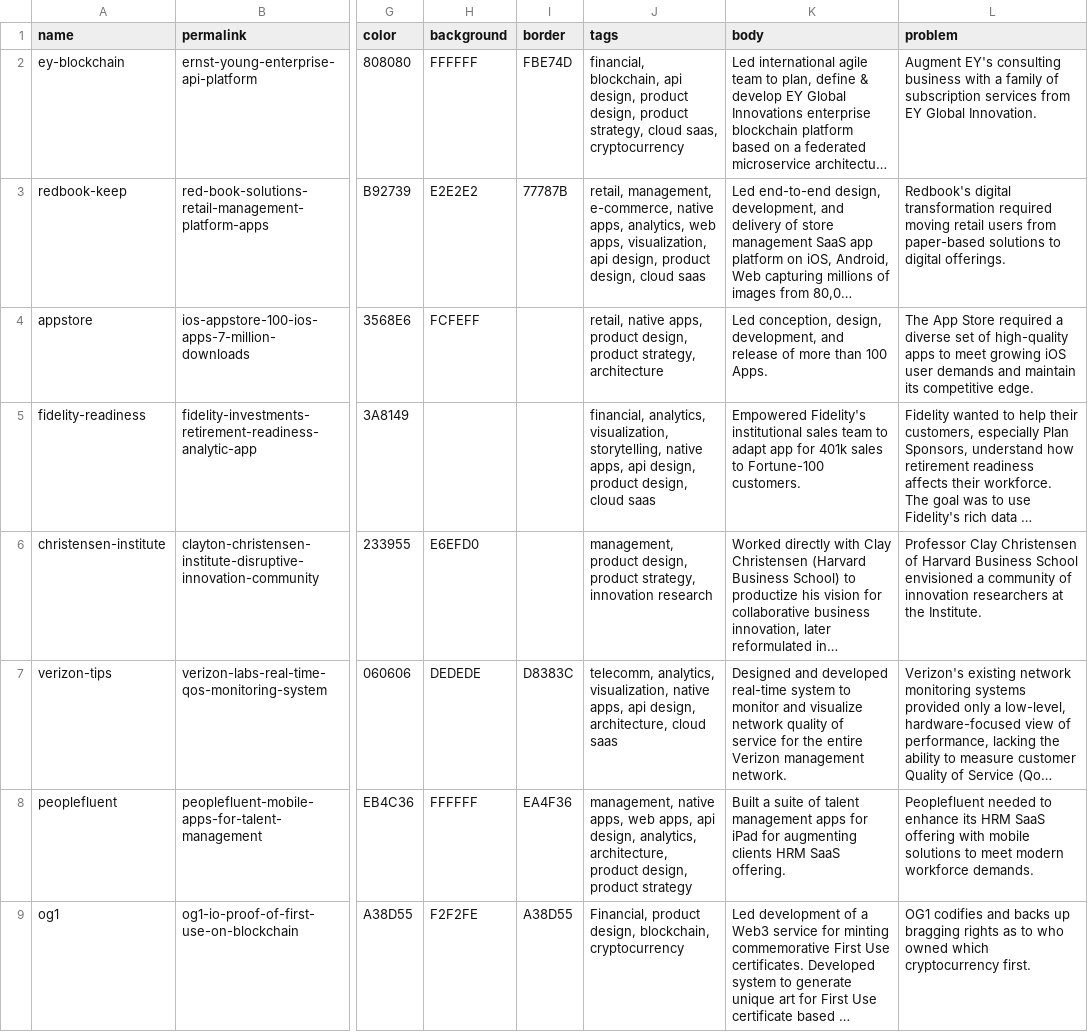
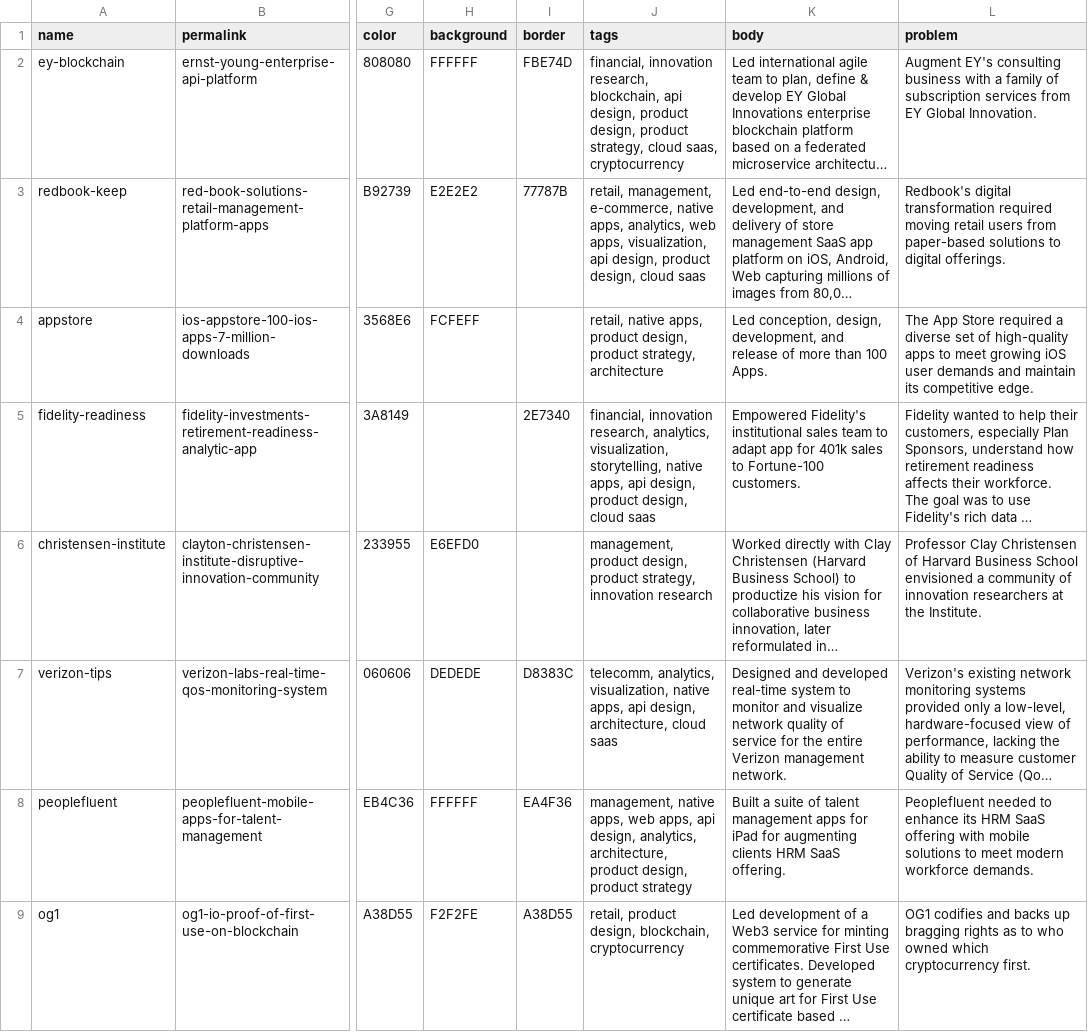
Before and after one commit to fnayeri/farshad.io, a CSV file: src/_data/portfolio.csv, drawn as a sheet; only a part is shown, gaps mark what is left out; long unchanged cells end in …; the diff covers the shown part only; the diff names each change by its address in the sheet, - before the commit and + after, or states it on an @@ line.

Commit message:
more visual cleanup

```diff
--- a/src/_data/portfolio.csv
+++ b/src/_data/portfolio.csv
-J2 (tags): financial, blockchain, api…
+J2 (tags): financial, innovation research, blockchain, api…
-I5 (border): (empty)
+I5 (border): 2E7340
-J5 (tags): financial, analytics, visualization,…
+J5 (tags): financial, innovation research, analytics, visualization,…
-J9 (tags): Financial, product design,…
+J9 (tags): retail, product design,…
```
Also changed, not shown: 3 edited cells elsewhere in this file, 4 other files.
